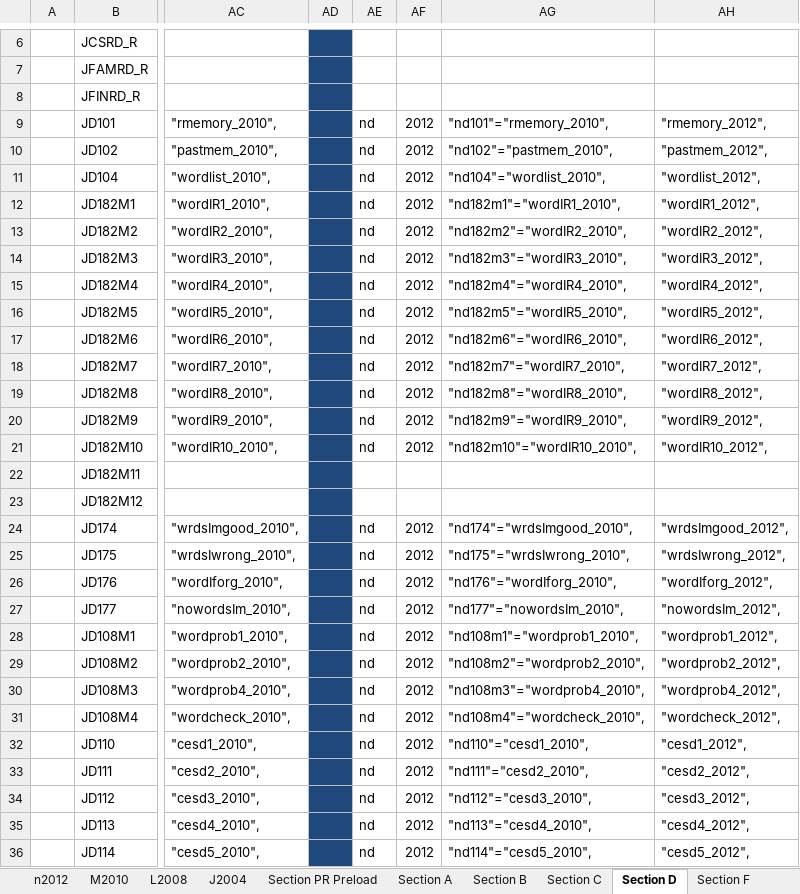
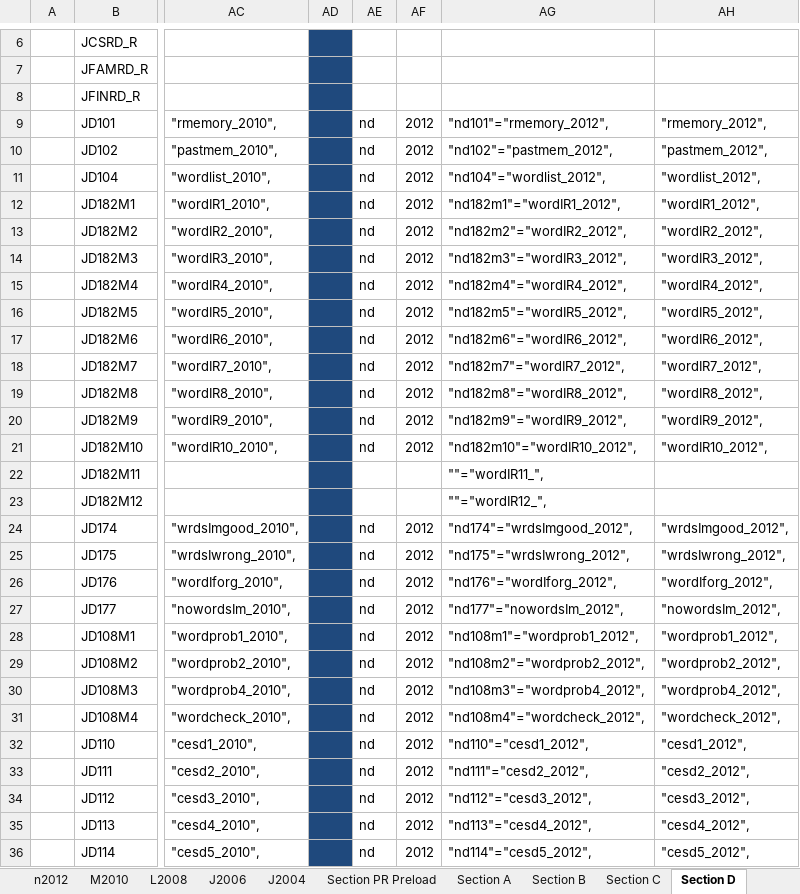
Before and after one commit to IALSA/SEC-HRS-Public, an Excel workbook: Scripts/Data/RenamingScheme_2.xlsx, sheet Section D, drawn as a sheet; only a part is shown, gaps mark what is left out; values as stored, in another font and other column widths than the file's, no borders; the diff covers the shown part only; the diff names each change by its address in the sheet, - before the commit and + after, or states it on an @@ line.

```diff
--- a/Scripts/Data/RenamingScheme_2.xlsx (sheet Section D)
+++ b/Scripts/Data/RenamingScheme_2.xlsx (sheet Section D)
-AG9: "nd101"="rmemory_2010",
+AG9: "nd101"="rmemory_2012",
-AG10: "nd102"="pastmem_2010",
+AG10: "nd102"="pastmem_2012",
-AG11: "nd104"="wordlist_2010",
+AG11: "nd104"="wordlist_2012",
-AG12: "nd182m1"="wordIR1_2010",
+AG12: "nd182m1"="wordIR1_2012",
-AG13: "nd182m2"="wordIR2_2010",
+AG13: "nd182m2"="wordIR2_2012",
-AG14: "nd182m3"="wordIR3_2010",
+AG14: "nd182m3"="wordIR3_2012",
-AG15: "nd182m4"="wordIR4_2010",
+AG15: "nd182m4"="wordIR4_2012",
-AG16: "nd182m5"="wordIR5_2010",
+AG16: "nd182m5"="wordIR5_2012",
-AG17: "nd182m6"="wordIR6_2010",
+AG17: "nd182m6"="wordIR6_2012",
-AG18: "nd182m7"="wordIR7_2010",
+AG18: "nd182m7"="wordIR7_2012",
-AG19: "nd182m8"="wordIR8_2010",
+AG19: "nd182m8"="wordIR8_2012",
-AG20: "nd182m9"="wordIR9_2010",
+AG20: "nd182m9"="wordIR9_2012",
-AG21: "nd182m10"="wordIR10_2010",
+AG21: "nd182m10"="wordIR10_2012",
-AG22: (empty)
+AG22: ""="wordIR11_",
-AG23: (empty)
+AG23: ""="wordIR12_",
-AG24: "nd174"="wrdsImgood_2010",
+AG24: "nd174"="wrdsImgood_2012",
-AG25: "nd175"="wrdsIwrong_2010",
+AG25: "nd175"="wrdsIwrong_2012",
-AG26: "nd176"="wordIforg_2010",
+AG26: "nd176"="wordIforg_2012",
-AG27: "nd177"="nowordsIm_2010",
+AG27: "nd177"="nowordsIm_2012",
-AG28: "nd108m1"="wordprob1_2010",
+AG28: "nd108m1"="wordprob1_2012",
-AG29: "nd108m2"="wordprob2_2010",
+AG29: "nd108m2"="wordprob2_2012",
-AG30: "nd108m3"="wordprob4_2010",
+AG30: "nd108m3"="wordprob4_2012",
-AG31: "nd108m4"="wordcheck_2010",
+AG31: "nd108m4"="wordcheck_2012",
-AG32: "nd110"="cesd1_2010",
+AG32: "nd110"="cesd1_2012",
-AG33: "nd111"="cesd2_2010",
+AG33: "nd111"="cesd2_2012",
-AG34: "nd112"="cesd3_2010",
+AG34: "nd112"="cesd3_2012",
-AG35: "nd113"="cesd4_2010",
+AG35: "nd113"="cesd4_2012",
-AG36: "nd114"="cesd5_2010",
+AG36: "nd114"="cesd5_2012",
```
Also changed, not shown: 116 edited cells elsewhere in this sheet, sheet n2012, sheet J2004, other sheet tabs, formulas that keep their value, 8 other files.
